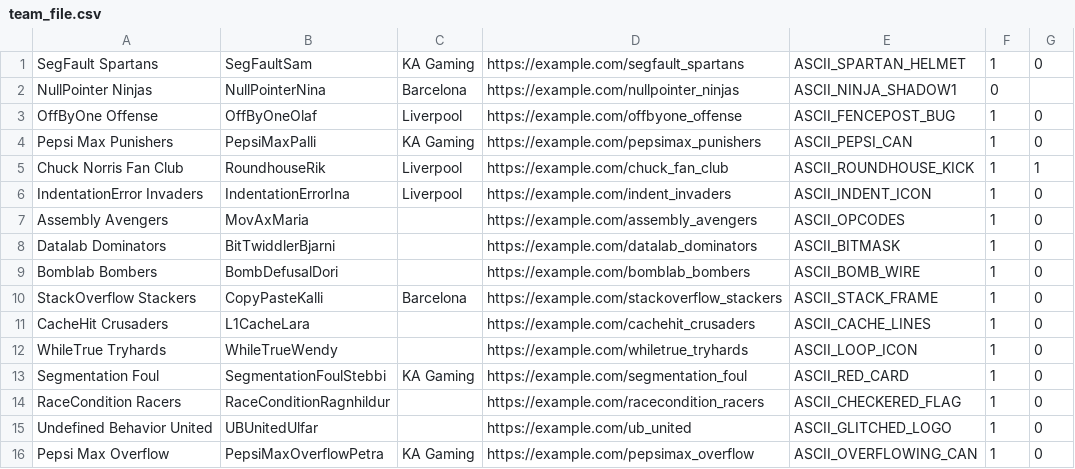
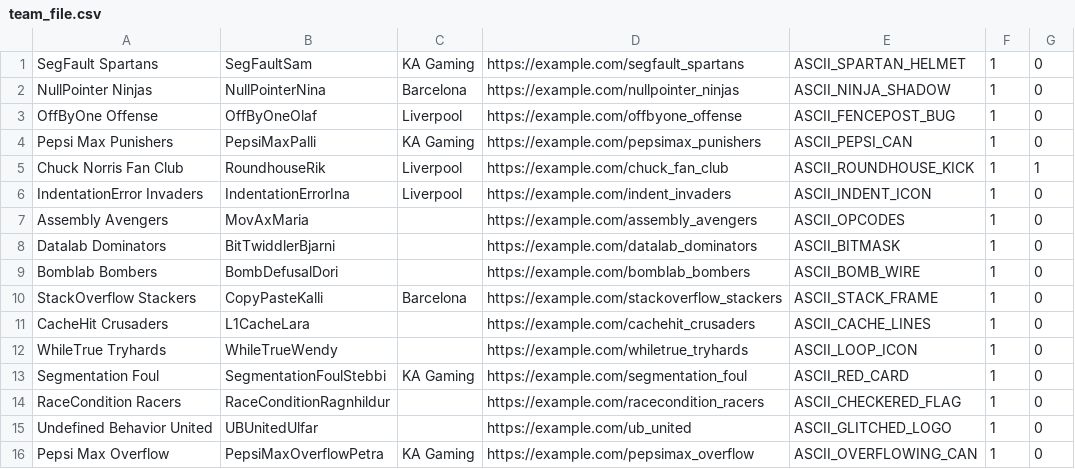
Before and after one commit to ErnirEli/Verklegt_1, a CSV file: Datalayer/csv_files/team_file.csv, drawn as a sheet.

```diff
--- a/Datalayer/csv_files/team_file.csv
+++ b/Datalayer/csv_files/team_file.csv
@@ -1,3 +1,3 @@
 SegFault Spartans,SegFaultSam,KA Gaming,https://example.com/segfault_spartans,ASCII_SPARTAN_HELMET,1,0
-NullPointer Ninjas,NullPointerNina,Barcelona,https://example.com/nullpointer_ninjas,ASCII_NINJA_SHADOW1,0
+NullPointer Ninjas,NullPointerNina,Barcelona,https://example.com/nullpointer_ninjas,ASCII_NINJA_SHADOW,1,0
 OffByOne Offense,OffByOneOlaf,Liverpool,https://example.com/offbyone_offense,ASCII_FENCEPOST_BUG,1,0
```
Also changed, not shown: 8 other files.
